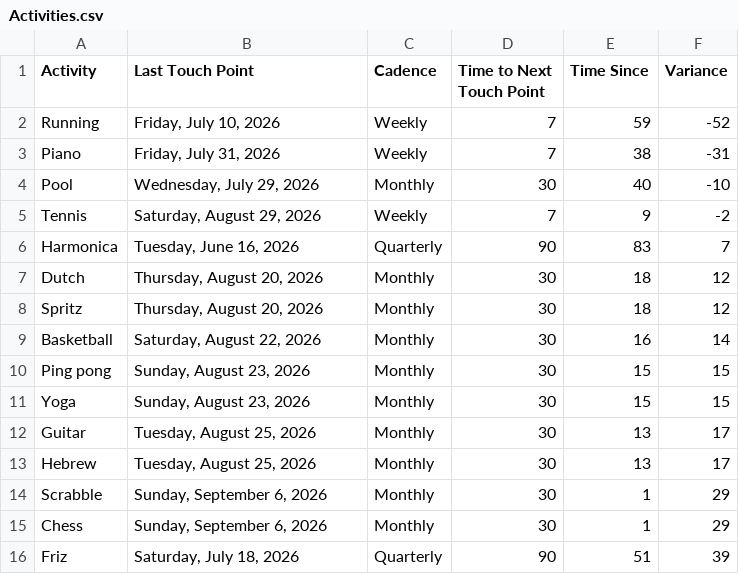
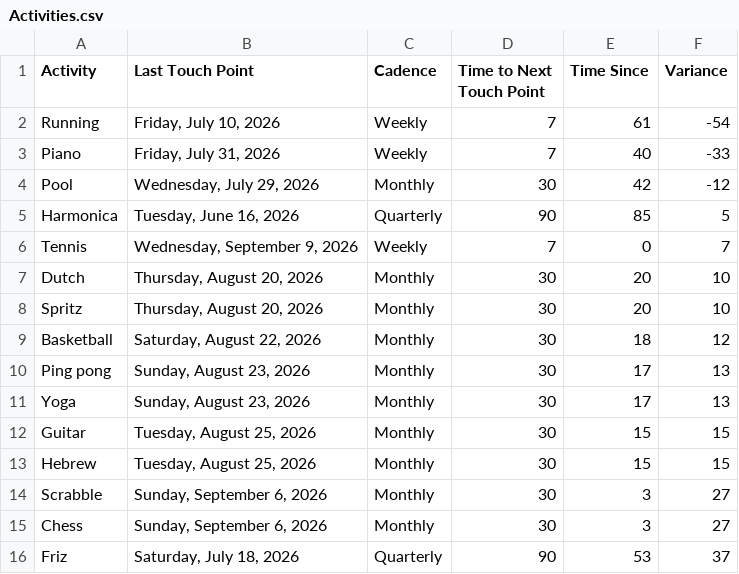
Before and after one commit to iraseidman/public, a CSV file: Activities.csv, drawn as a sheet.

```diff
--- a/Activities.csv
+++ b/Activities.csv
@@ -1,16 +1,16 @@
 Activity,Last Touch Point,Cadence,Time to Next Touch Point,Time Since,Variance
-Running,"Friday, July 10, 2026",Weekly,7,59,-52
-Piano,"Friday, July 31, 2026",Weekly,7,38,-31
-Pool,"Wednesday, July 29, 2026",Monthly,30,40,-10
-Tennis,"Saturday, August 29, 2026",Weekly,7,9,-2
-Harmonica,"Tuesday, June 16, 2026",Quarterly,90,83,7
-Dutch,"Thursday, August 20, 2026",Monthly,30,18,12
-Spritz,"Thursday, August 20, 2026",Monthly,30,18,12
-Basketball,"Saturday, August 22, 2026",Monthly,30,16,14
-Ping pong,"Sunday, August 23, 2026",Monthly,30,15,15
-Yoga,"Sunday, August 23, 2026",Monthly,30,15,15
-Guitar,"Tuesday, August 25, 2026",Monthly,30,13,17
-Hebrew,"Tuesday, August 25, 2026",Monthly,30,13,17
-Scrabble,"Sunday, September 6, 2026",Monthly,30,1,29
-Chess,"Sunday, September 6, 2026",Monthly,30,1,29
-Friz,"Saturday, July 18, 2026",Quarterly,90,51,39
+Running,"Friday, July 10, 2026",Weekly,7,61,-54
+Piano,"Friday, July 31, 2026",Weekly,7,40,-33
+Pool,"Wednesday, July 29, 2026",Monthly,30,42,-12
+Harmonica,"Tuesday, June 16, 2026",Quarterly,90,85,5
+Tennis,"Wednesday, September 9, 2026",Weekly,7,0,7
+Dutch,"Thursday, August 20, 2026",Monthly,30,20,10
+Spritz,"Thursday, August 20, 2026",Monthly,30,20,10
+Basketball,"Saturday, August 22, 2026",Monthly,30,18,12
+Ping pong,"Sunday, August 23, 2026",Monthly,30,17,13
+Yoga,"Sunday, August 23, 2026",Monthly,30,17,13
+Guitar,"Tuesday, August 25, 2026",Monthly,30,15,15
+Hebrew,"Tuesday, August 25, 2026",Monthly,30,15,15
+Scrabble,"Sunday, September 6, 2026",Monthly,30,3,27
+Chess,"Sunday, September 6, 2026",Monthly,30,3,27
+Friz,"Saturday, July 18, 2026",Quarterly,90,53,37
```
Also changed, not shown: People.csv.
